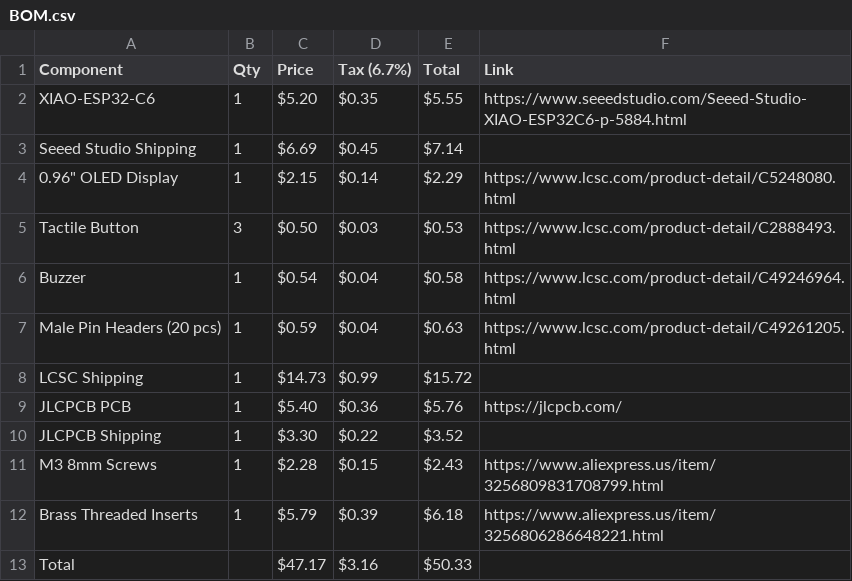
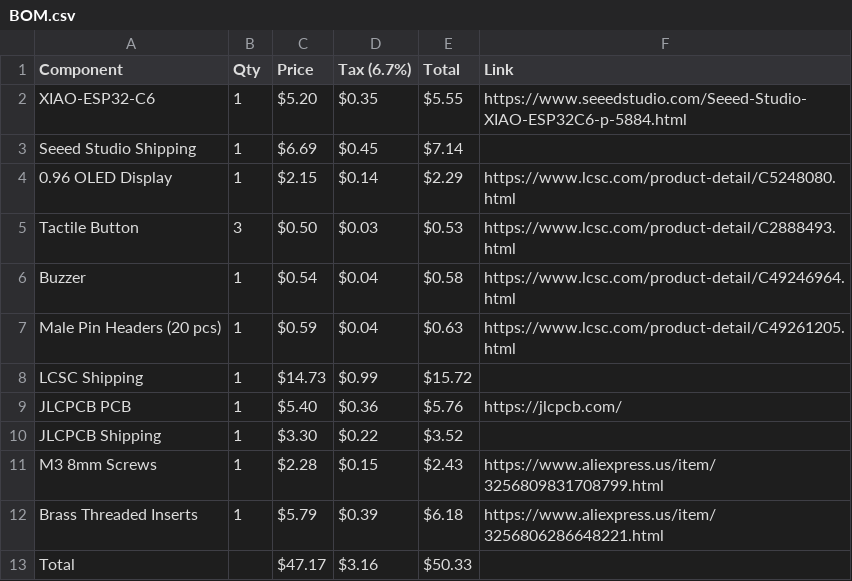
Before and after one commit to TaniWanKenobi/tamagotchi, a CSV file: BOM.csv, drawn as a sheet.

Commit message:
Fix typo in OLED Display component name

```diff
--- a/BOM.csv
+++ b/BOM.csv
@@ -3,3 +3,3 @@ XIAO-ESP32-C6,1,$5.20,$0.35,$5.55,https://www.seeedstudio.com/Seeed-Studio-XIAO-
 Seeed Studio Shipping,1,$6.69,$0.45,$7.14,
-0.96" OLED Display,1,$2.15,$0.14,$2.29,https://www.lcsc.com/product-detail/C5248080.html
+0.96 OLED Display,1,$2.15,$0.14,$2.29,https://www.lcsc.com/product-detail/C5248080.html
 Tactile Button,3,$0.50,$0.03,$0.53,https://www.lcsc.com/product-detail/C2888493.html
```
